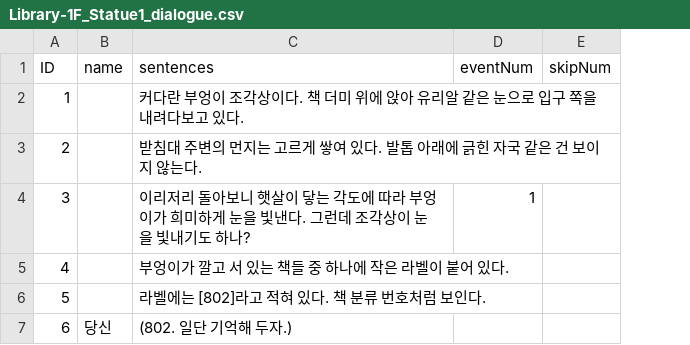
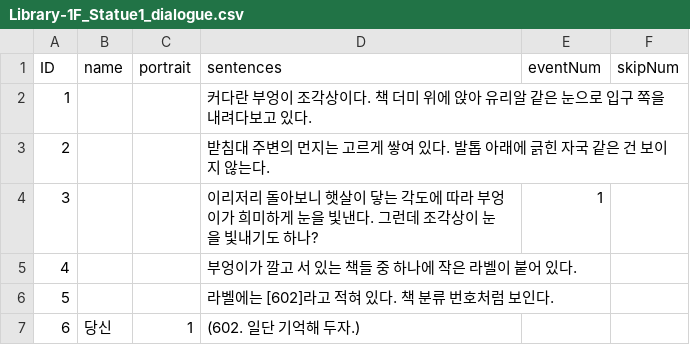
Before and after one commit to suacho0107/Pygmalion, a CSV file: Assets/Resources/Library-1F_Statue1_dialogue.csv, drawn as a sheet; addresses are those after the commit; the diff names each change by its address in the sheet, - before the commit and + after, or states it on an @@ line.

```diff
--- a/Assets/Resources/Library-1F_Statue1_dialogue.csv
+++ b/Assets/Resources/Library-1F_Statue1_dialogue.csv
+column C (portrait), row 7: 1
-D6 (sentences): 라벨에는 [802]라고 적혀 있다. 책 분류 번호처럼 보인다.
+D6 (sentences): 라벨에는 [602]라고 적혀 있다. 책 분류 번호처럼 보인다.
-D7 (sentences): (802. 일단 기억해 두자.)
+D7 (sentences): (602. 일단 기억해 두자.)
```
Also changed, not shown: 2 other files.
